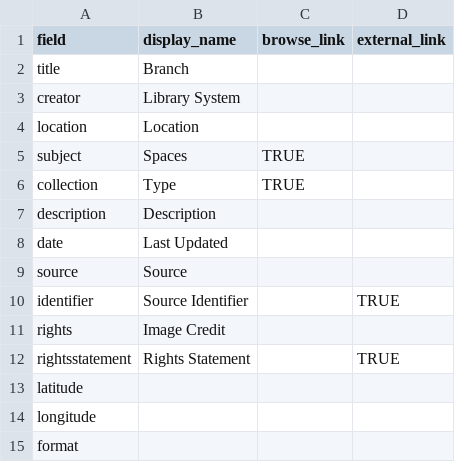
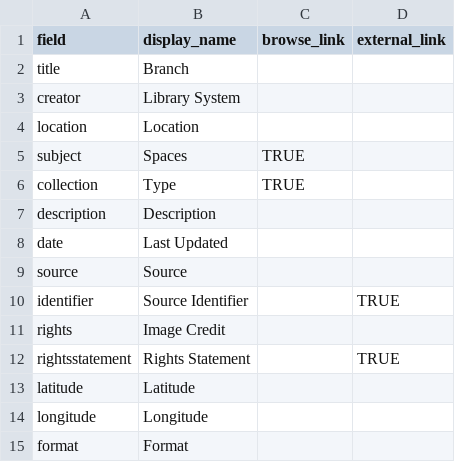
Before and after one commit to ao66ao/makerspaces, a CSV file: _data/config-metadata.csv, drawn as a sheet.

Commit message:
updates

```diff
--- a/_data/config-metadata.csv
+++ b/_data/config-metadata.csv
@@ -12,4 +12,4 @@ rights,Image Credit,,
 rightsstatement,Rights Statement,,TRUE
-latitude,,,
-longitude,,,
-format,,,
+latitude,Latitude,,
+longitude,Longitude,,
+format,Format,,
```
